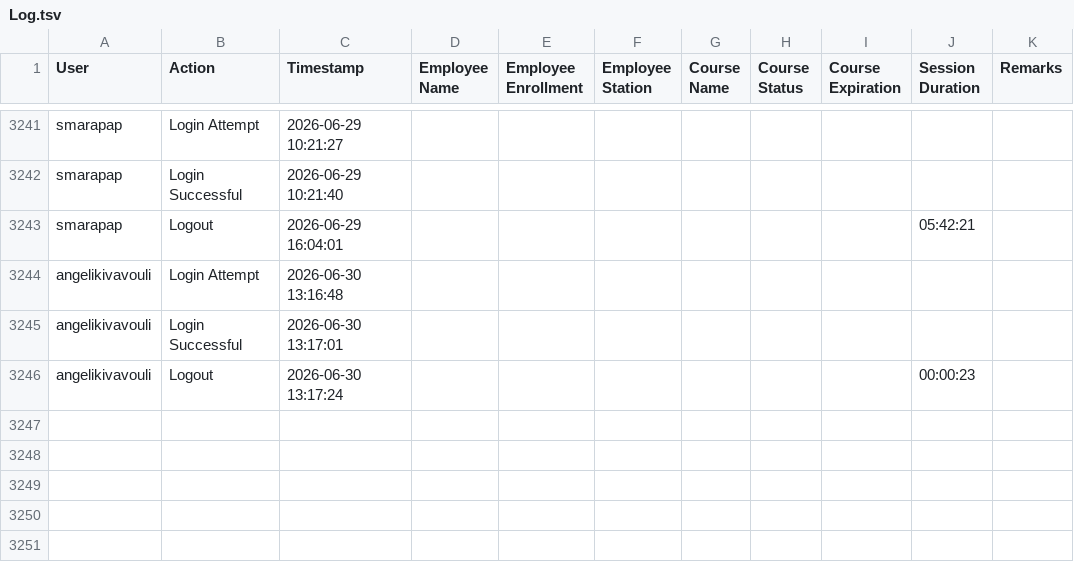
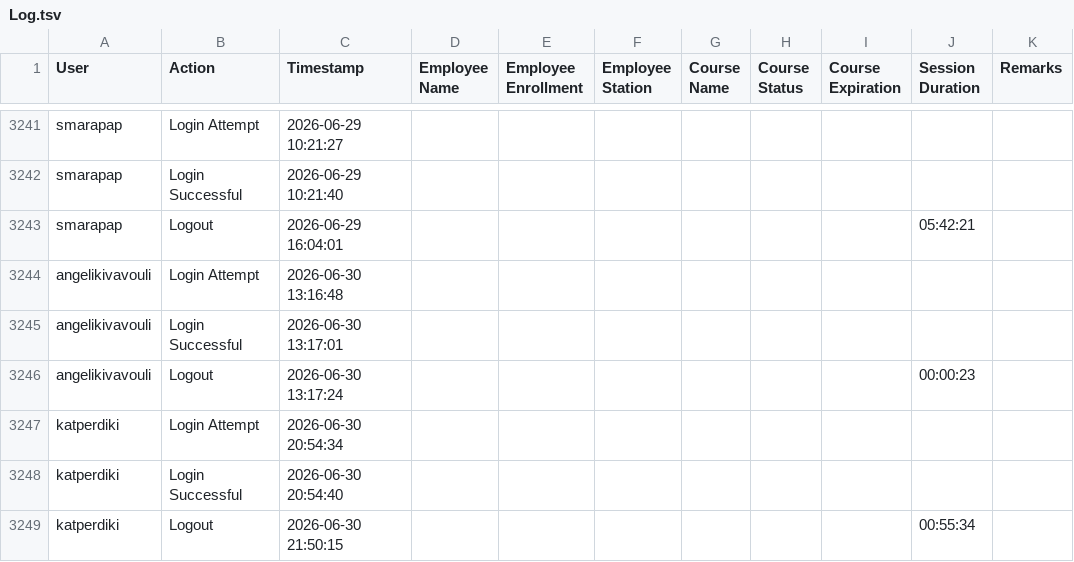
Before and after one commit to Ntiablo/TrainingOverview, a TSV file: Log.tsv, drawn as a sheet; only a part is shown, gaps mark what is left out; the diff names each change by its address in the sheet, - before the commit and + after, or states it on an @@ line.

Commit message:
Append new log entries to file

```diff
--- a/Log.tsv
+++ b/Log.tsv
+row 3247: katperdiki | Login Attempt | 2026-06-30 20:54:34
+row 3248: katperdiki | Login Successful | 2026-06-30 20:54:40
+row 3249: katperdiki | Logout | 2026-06-30 21:50:15 |  |  |  |  |  |  | 00:55:34
```
